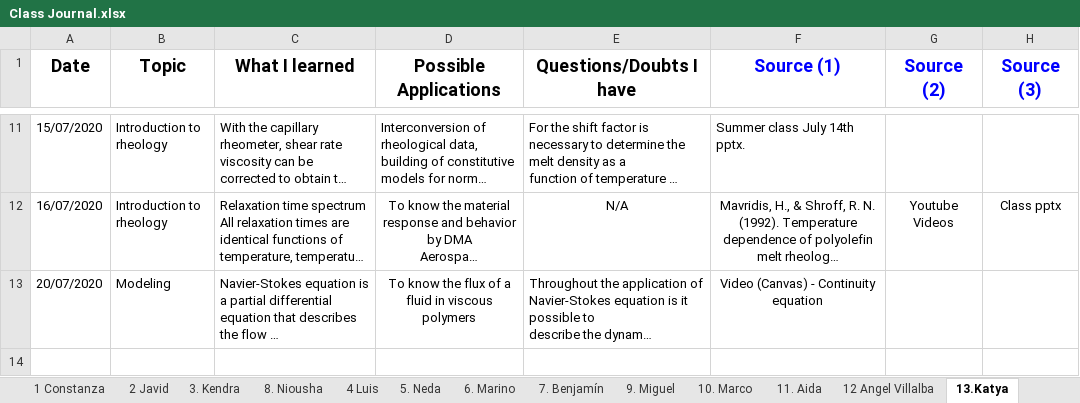
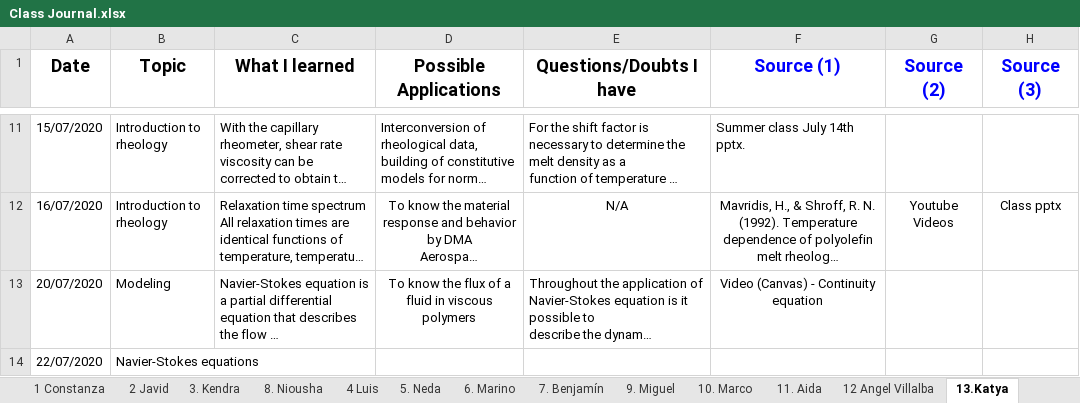
Before and after one commit to KiraSensei13/MNT_ITESM_courses, an Excel workbook: 3a.1.PlasticsAndCompositesEngineering/Class Journal.xlsx, sheet 13.Katya, drawn as a sheet; only a part is shown, gaps mark what is left out; long unchanged cells end in …; values as stored, in another font and other column widths than the file's, no borders; charts and pictures not drawn; the diff names each change by its address in the sheet, - before the commit and + after, or states it on an @@ line.

```diff
--- a/3a.1.PlasticsAndCompositesEngineering/Class Journal.xlsx (sheet 13.Katya)
+++ b/3a.1.PlasticsAndCompositesEngineering/Class Journal.xlsx (sheet 13.Katya)
+row 14: 22/07/2020 | Navier-Stokes equations
```
Also changed, not shown: sheet 17. Osamu, sheet 18 Jesús Alberto, sheet 7. Benjamín, sheet July 20 Modeling, sheet 16 Diego, sheet 22- Elnaz, 2 more sheets, other sheet tabs, charts or pictures, 31 other files.
